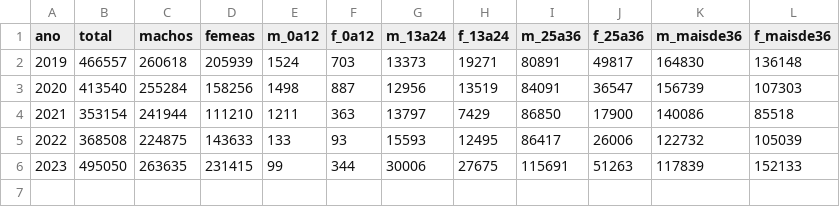
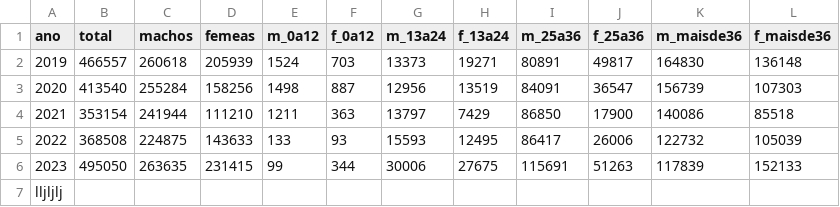
Before and after one commit to ati-idaf/idaf-embrapa, a CSV file: abates_ano_bov_2019_2023.csv, drawn as a sheet.

Commit message:
Update abates_ano_bov_2019_2023.csv

```diff
--- a/abates_ano_bov_2019_2023.csv
+++ b/abates_ano_bov_2019_2023.csv
@@ -6 +6,2 @@ ano,total,machos,femeas,m_0a12,f_0a12,m_13a24,f_13a24,m_25a36,f_25a36,m_maisde36
 2023,495050,263635,231415,99,344,30006,27675,115691,51263,117839,152133
+lljljlj
```
